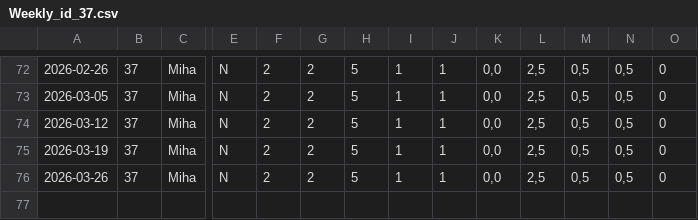
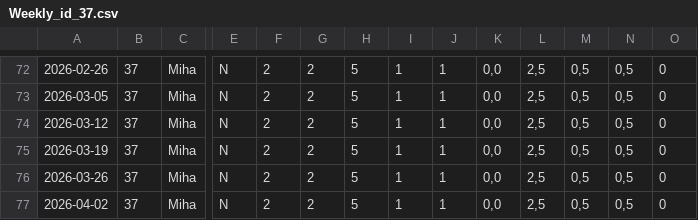
Before and after one commit to XeroxAndarian/RSTRating, a CSV file: Version2.0/Data/Player Weekly Reports/Weekly_id_37.csv, drawn as a sheet; only a part is shown, gaps mark what is left out; rows hold the shown columns only; the diff names each change by its address in the sheet, - before the commit and + after, or states it on an @@ line.

```diff
--- a/Version2.0/Data/Player Weekly Reports/Weekly_id_37.csv
+++ b/Version2.0/Data/Player Weekly Reports/Weekly_id_37.csv
+row 77: 2026-04-02 | 37 | Miha | N | 2 | 2 | 5 | 1 | 1 | 0,0 | 2,5 | 0,5 | 0,5 | 0
```
Also changed, not shown: Version2.0/Data/Player Weekly Reports/Weekly_id_17.csv, Version2.0/Data/Player Weekly Reports/Weekly_id_32.csv, 56 other files.
